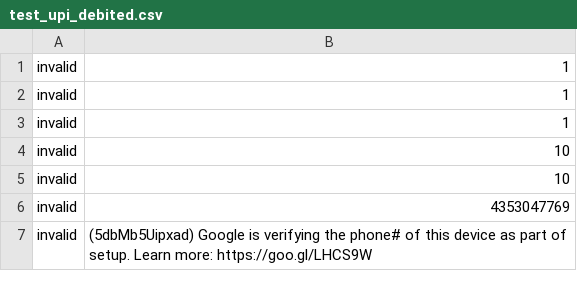
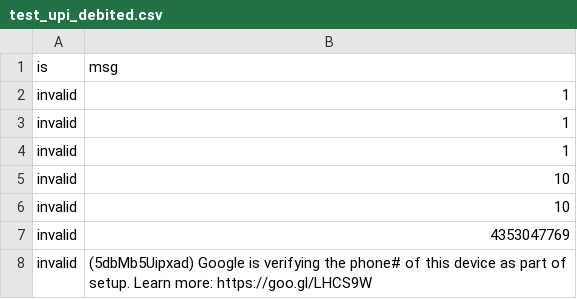
Before and after one commit to ramkrishna-v/dataset, a CSV file: upi_datasets/test_upi_debited.csv, drawn as a sheet; only a part is shown.

Commit message:
Update test_upi_debited.csv

```diff
--- a/upi_datasets/test_upi_debited.csv
+++ b/upi_datasets/test_upi_debited.csv
@@ -1 +1,2 @@
+is,msg
 invalid,1
```
